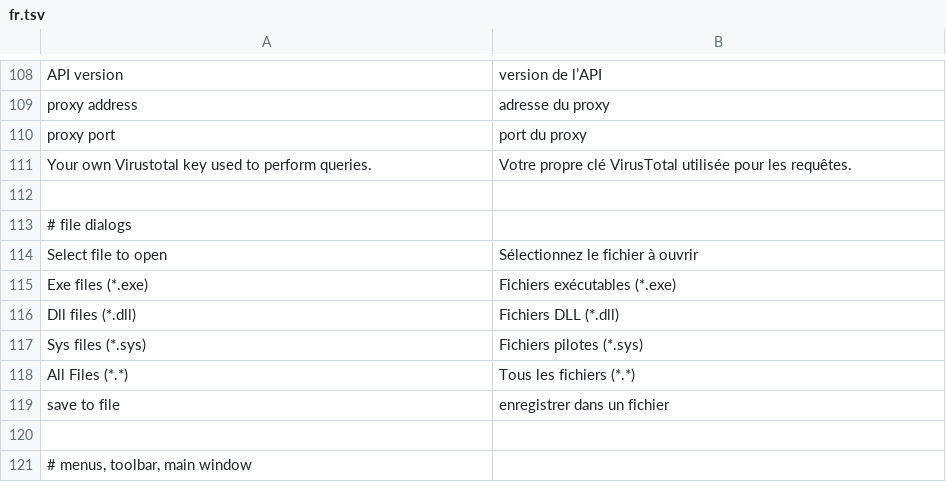
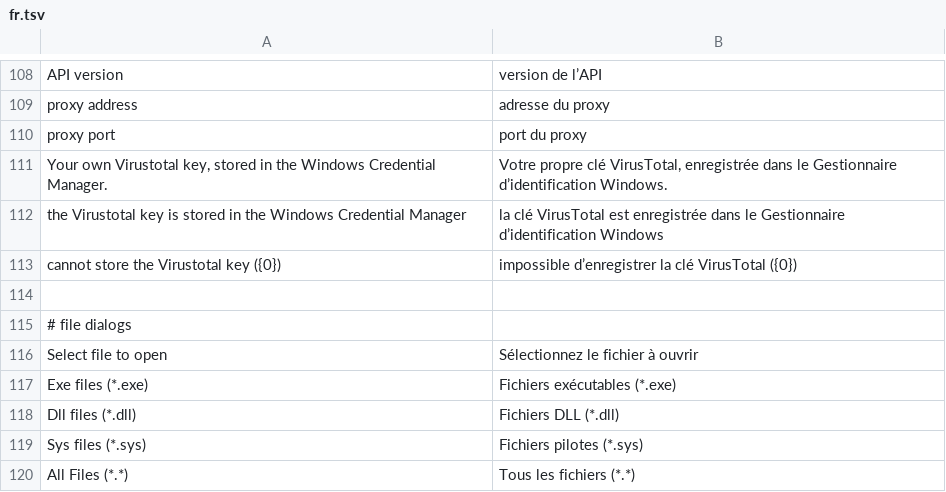
Before and after one commit to taida957789/PELens, a TSV file: crates/pelens-gui/i18n/fr.tsv, drawn as a sheet; only a part is shown, gaps mark what is left out; the shorter side is filled out with more unchanged rows; removed rows and columns are numbered as before the commit, all else as after; the diff names each change by its address in the sheet, - before the commit and + after, or states it on an @@ line.

```diff
--- a/crates/pelens-gui/i18n/fr.tsv
+++ b/crates/pelens-gui/i18n/fr.tsv
-row 111: Your own Virustotal key used to perform queries. | Votre propre clé VirusTotal utilisée pour les requêtes.
+row 111: Your own Virustotal key, stored in the Windows Credential Manager. | Votre propre clé VirusTotal, enregistrée dans le Gestionnaire d’identification Windows.
+row 112: the Virustotal key is stored in the Windows Credential Manager | la clé VirusTotal est enregistrée dans le Gestionnaire d’identification Windows
+row 113: cannot store the Virustotal key ({0}) | impossible d’enregistrer la clé VirusTotal ({0})
```
Also changed, not shown: crates/pelens-gui/i18n/de.tsv, crates/pelens-gui/i18n/es.tsv, 36 other files.
